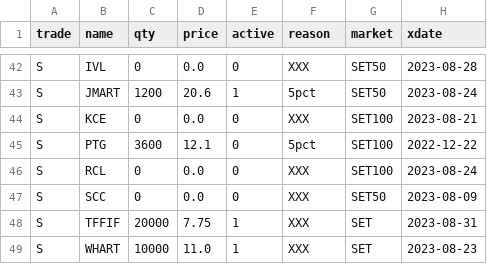
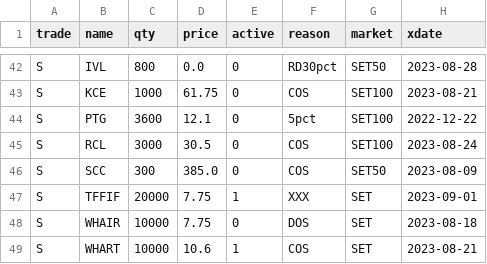
Before and after one commit to santimcs/obsidian-git-sync, a CSV file: Data/orders.csv, drawn as a sheet; only a part is shown, gaps mark what is left out; removed rows and columns are numbered as before the commit, all else as after; the diff covers the shown part only; the diff names each change by its address in the sheet, - before the commit and + after, or states it on an @@ line.

```diff
--- a/Data/orders.csv
+++ b/Data/orders.csv
-C42 (qty): 0
+C42 (qty): 800
-F42 (reason): XXX
+F42 (reason): RD30pct
-row 43: S | JMART | 1200 | 20.6 | 1 | 5pct | SET50 | 2023-08-24
-C43 (qty): 0
+C43 (qty): 1000
-D43 (price): 0.0
+D43 (price): 61.75
-F43 (reason): XXX
+F43 (reason): COS
-C45 (qty): 0
+C45 (qty): 3000
-D45 (price): 0.0
+D45 (price): 30.5
-F45:F46 (reason): XXX
+F45:F46 (reason): COS
-C46 (qty): 0
+C46 (qty): 300
-D46 (price): 0.0
+D46 (price): 385.0
-H47 (xdate): 2023-08-31
+H47 (xdate): 2023-09-01
+row 48: S | WHAIR | 10000 | 7.75 | 0 | DOS | SET | 2023-08-18
-D49 (price): 11.0
+D49 (price): 10.6
-F49 (reason): XXX
+F49 (reason): COS
-H49 (xdate): 2023-08-23
+H49 (xdate): 2023-08-21
```
Also changed, not shown: 1 added row, 1 removed row and 61 edited cells elsewhere in this file, Data/5-day-average.csv, Data/Price-Today.csv, 14 other files.
